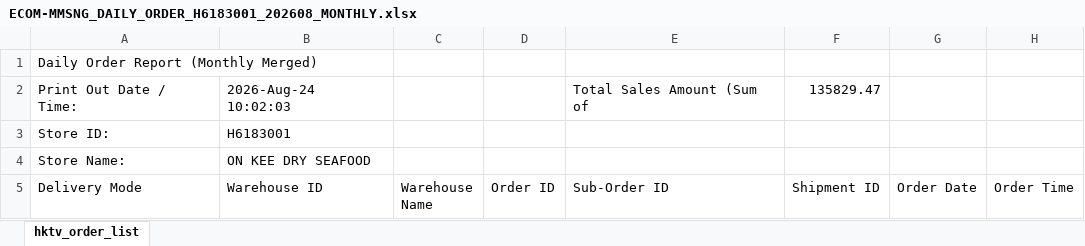
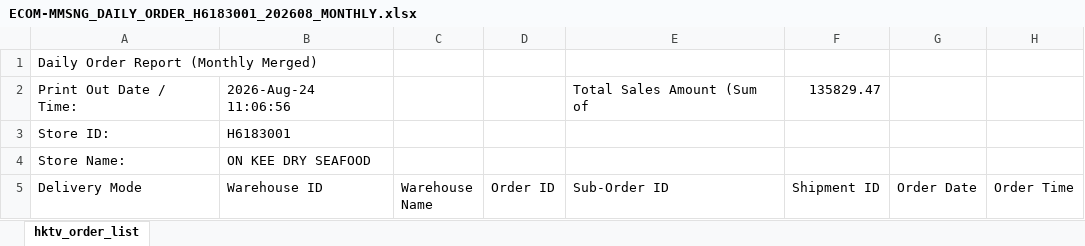
Before and after one commit to FIFICHECK/H6183001-Store-Dashboard, an Excel workbook: reports/monthly/ECOM-MMSNG_DAILY_ORDER_H6183001_202608_MONTHLY.xlsx, sheet hktv_order_list, drawn as a sheet; only a part is shown; values as stored, in another font and other column widths than the file's, no borders; the diff names each change by its address in the sheet, - before the commit and + after, or states it on an @@ line.

Commit message:
🎨 White body background (light theme, keep On Kee logo + red accent); generate monthly XLSX for all 30 months (fix dead download links); process_data.py preserves all non-MMS months

```diff
--- a/reports/monthly/ECOM-MMSNG_DAILY_ORDER_H6183001_202608_MONTHLY.xlsx (sheet hktv_order_list)
+++ b/reports/monthly/ECOM-MMSNG_DAILY_ORDER_H6183001_202608_MONTHLY.xlsx (sheet hktv_order_list)
-B2 (Warehouse ID): 2026-Aug-24 10:02:03
+B2 (Warehouse ID): 2026-Aug-24 11:06:56
```
Also changed, not shown: 32 other files.
